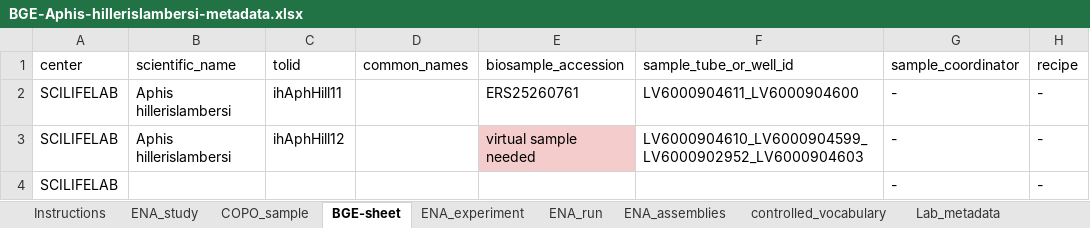
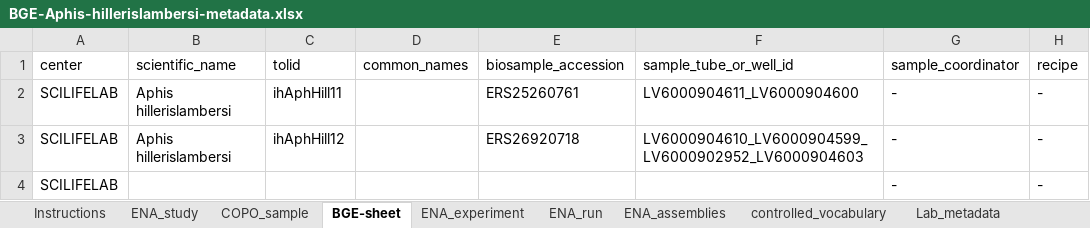
Before and after one commit to NBISweden/data-submission-documentation, an Excel workbook: ENA/BGE-Aphis-hillerislambersi/data/BGE-Aphis-hillerislambersi-metadata.xlsx, sheet BGE-sheet, drawn as a sheet; only a part is shown; values as stored, in another font and other column widths than the file's, no borders; charts and pictures not drawn; the diff names each change by its address in the sheet, - before the commit and + after, or states it on an @@ line.

Commit message:
Submit A hillerislambersi HiC

```diff
--- a/ENA/BGE-Aphis-hillerislambersi/data/BGE-Aphis-hillerislambersi-metadata.xlsx (sheet BGE-sheet)
+++ b/ENA/BGE-Aphis-hillerislambersi/data/BGE-Aphis-hillerislambersi-metadata.xlsx (sheet BGE-sheet)
-E3 (biosample_accession): virtual sample needed
+E3 (biosample_accession): ERS26920718
-E3 fill: #F4CCCC
+E3 fill: none
```
Also changed, not shown: 7 other files.
